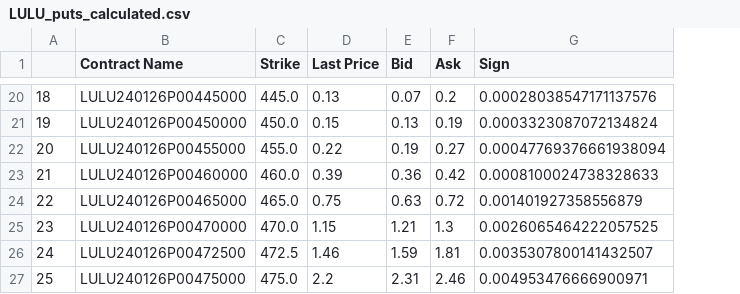
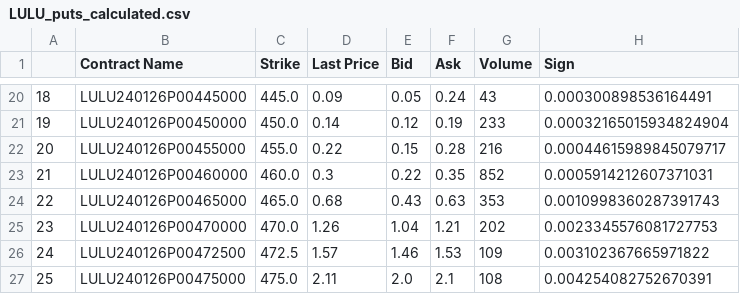
Before and after one commit to weip2008/chatpm, a CSV file: python/data/LULU_puts_calculated.csv, drawn as a sheet; only a part is shown, gaps mark what is left out; addresses are those after the commit; the diff covers the shown part only; the diff names each change by its address in the sheet, - before the commit and + after, or states it on an @@ line.

```diff
--- a/python/data/LULU_puts_calculated.csv
+++ b/python/data/LULU_puts_calculated.csv
+column G (Volume), rows 20-27: 43 | 233 | 216 | 852 | 353 | 202 | 109 | 108
-D20 (Last Price): 0.13
+D20 (Last Price): 0.09
-E20 (Bid): 0.07
+E20 (Bid): 0.05
-F20 (Ask): 0.2
+F20 (Ask): 0.24
-H20 (Sign): 0.00028038547171137576
+H20 (Sign): 0.000300898536164491
-D21 (Last Price): 0.15
+D21 (Last Price): 0.14
-E21 (Bid): 0.13
+E21 (Bid): 0.12
-H21 (Sign): 0.0003323087072134824
+H21 (Sign): 0.00032165015934824904
-E22 (Bid): 0.19
+E22 (Bid): 0.15
-F22 (Ask): 0.27
+F22 (Ask): 0.28
-H22 (Sign): 0.00047769376661938094
+H22 (Sign): 0.00044615989845079717
-D23 (Last Price): 0.39
+D23 (Last Price): 0.3
-E23 (Bid): 0.36
+E23 (Bid): 0.22
-F23 (Ask): 0.42
+F23 (Ask): 0.35
-H23 (Sign): 0.0008100024738328633
+H23 (Sign): 0.0005914212607371031
-D24 (Last Price): 0.75
+D24 (Last Price): 0.68
-E24 (Bid): 0.63
+E24 (Bid): 0.43
-F24 (Ask): 0.72
+F24 (Ask): 0.63
-H24 (Sign): 0.001401927358556879
+H24 (Sign): 0.0010998360287391743
-D25 (Last Price): 1.15
+D25 (Last Price): 1.26
-E25 (Bid): 1.21
+E25 (Bid): 1.04
-F25 (Ask): 1.3
+F25 (Ask): 1.21
-H25 (Sign): 0.0026065464222057525
+H25 (Sign): 0.0023345576081727753
-D26 (Last Price): 1.46
+D26 (Last Price): 1.57
-E26 (Bid): 1.59
+E26 (Bid): 1.46
-F26 (Ask): 1.81
+F26 (Ask): 1.53
-H26 (Sign): 0.0035307800141432507
+H26 (Sign): 0.003102367665971822
-D27 (Last Price): 2.2
+D27 (Last Price): 2.11
-E27 (Bid): 2.31
+E27 (Bid): 2.0
-F27 (Ask): 2.46
+F27 (Ask): 2.1
-H27 (Sign): 0.004953476666900971
+H27 (Sign): 0.004254082752670391
```
Also changed, not shown: 89 edited cells elsewhere in this file, python/data/LULU_calls_calculated.csv, 11 other files.
